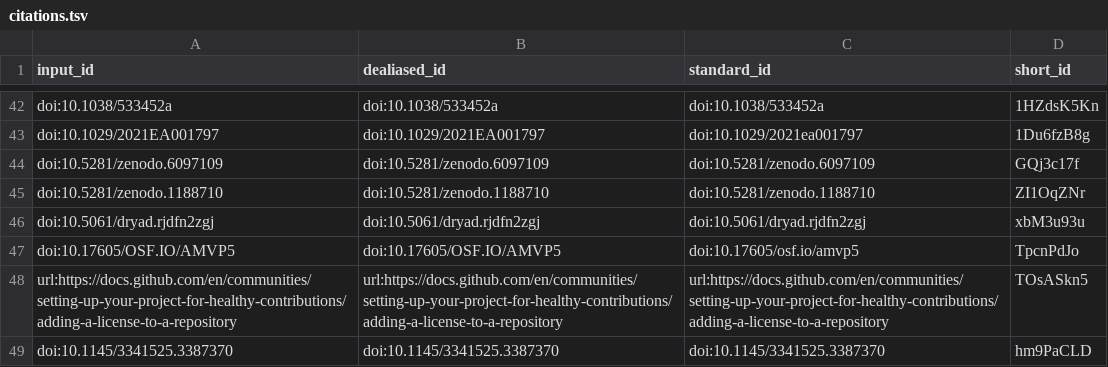
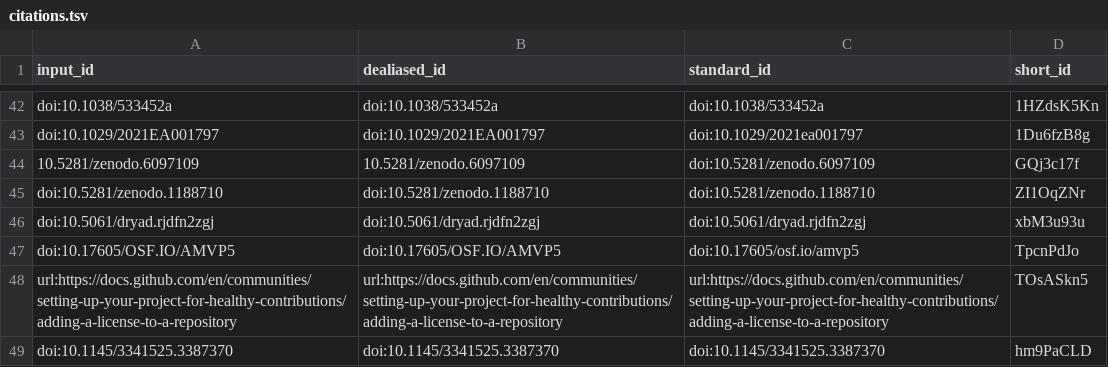
Before and after one commit to SORTEE-Github-Hackathon/manuscript, a TSV file: citations.tsv, drawn as a sheet; only a part is shown, gaps mark what is left out.

Commit message:
Fixing 10.5281/zenodo.6097109 [ci skip]
This build is based on
https://github.com/SORTEE-Github-Hackathon/manuscript/commit/db4ebdb09871e3ca3db2086b8fabfe614cc5ba56.

This commit was created by the following CI build and job:
https://github.com/SORTEE-Github-Hackathon/manuscript/commit/db4ebdb09871e3ca3db2086b8fabfe614cc5ba56/checks
https://github.com/SORTEE-Github-Hackathon/manuscript/actions/runs/4367119918

```diff
--- a/citations.tsv
+++ b/citations.tsv
@@ -43,3 +43,3 @@ doi:10.1038/533452a	doi:10.1038/533452a	doi:10.1038/533452a	1HZdsK5Kn
 doi:10.1029/2021EA001797	doi:10.1029/2021EA001797	doi:10.1029/2021ea001797	1Du6fzB8g
-doi:10.5281/zenodo.6097109	doi:10.5281/zenodo.6097109	doi:10.5281/zenodo.6097109	GQj3c17f
+10.5281/zenodo.6097109	10.5281/zenodo.6097109	doi:10.5281/zenodo.6097109	GQj3c17f
 doi:10.5281/zenodo.1188710	doi:10.5281/zenodo.1188710	doi:10.5281/zenodo.1188710	ZI1OqZNr
```
Also changed, not shown: 8 other files.
